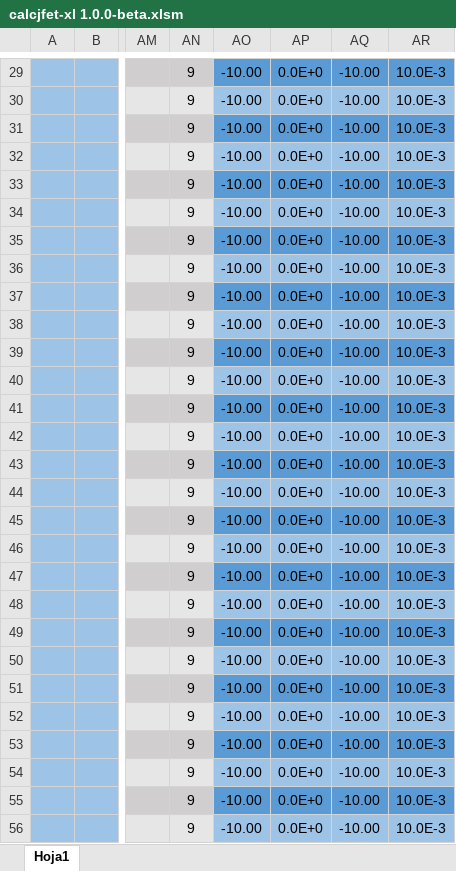
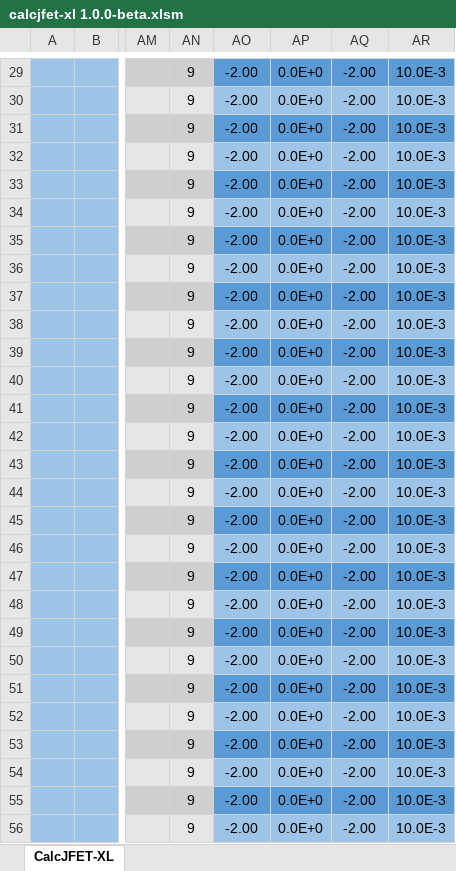
Before and after one commit to nobrayan/proyectos-personales, an Excel workbook: calcjfet-xl/calcjfet-xl 1.0.0-beta.xlsm, sheet CalcJFET-XL, drawn as a sheet; only a part is shown, gaps mark what is left out; values as stored, in another font and other column widths than the file's, no borders; charts and pictures not drawn; the diff covers the shown part only; the diff names each change by its address in the sheet, - before the commit and + after, or states it on an @@ line.

```diff
--- a/calcjfet-xl/calcjfet-xl 1.0.0-beta.xlsm (sheet CalcJFET-XL)
+++ b/calcjfet-xl/calcjfet-xl 1.0.0-beta.xlsm (sheet CalcJFET-XL)
-sheet tab: Hoja1
+sheet tab: CalcJFET-XL
-AO29:AO56: -10.00
+AO29:AO56: -2.00
-AQ29:AQ56: -10.00
+AQ29:AQ56: -2.00
```
Also changed, not shown: 965 edited cells elsewhere in this sheet, charts or pictures, calcjfet-xl/calcjfet-xl 0.5.0-alpha.xlsm.
